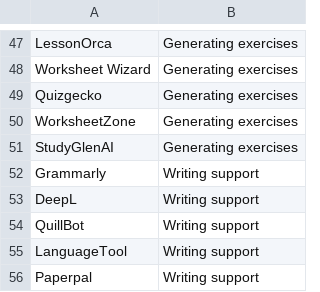
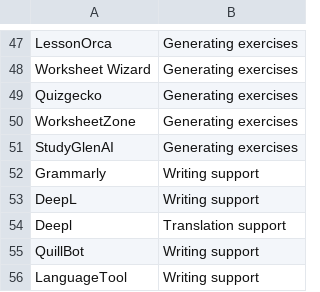
Before and after one commit to thomasmorer0982323-cmyk/AI-Tools, a CSV file: data/EngineSubcategories.csv, drawn as a sheet; only a part is shown, gaps mark what is left out; the shorter side is filled out with more unchanged rows.

```diff
--- a/data/EngineSubcategories.csv
+++ b/data/EngineSubcategories.csv
@@ -53,2 +53,3 @@ Grammarly,Writing support
 DeepL,Writing support
+Deepl, Translation support
 QuillBot,Writing support
```
Also changed, not shown: data/AiData.csv.
